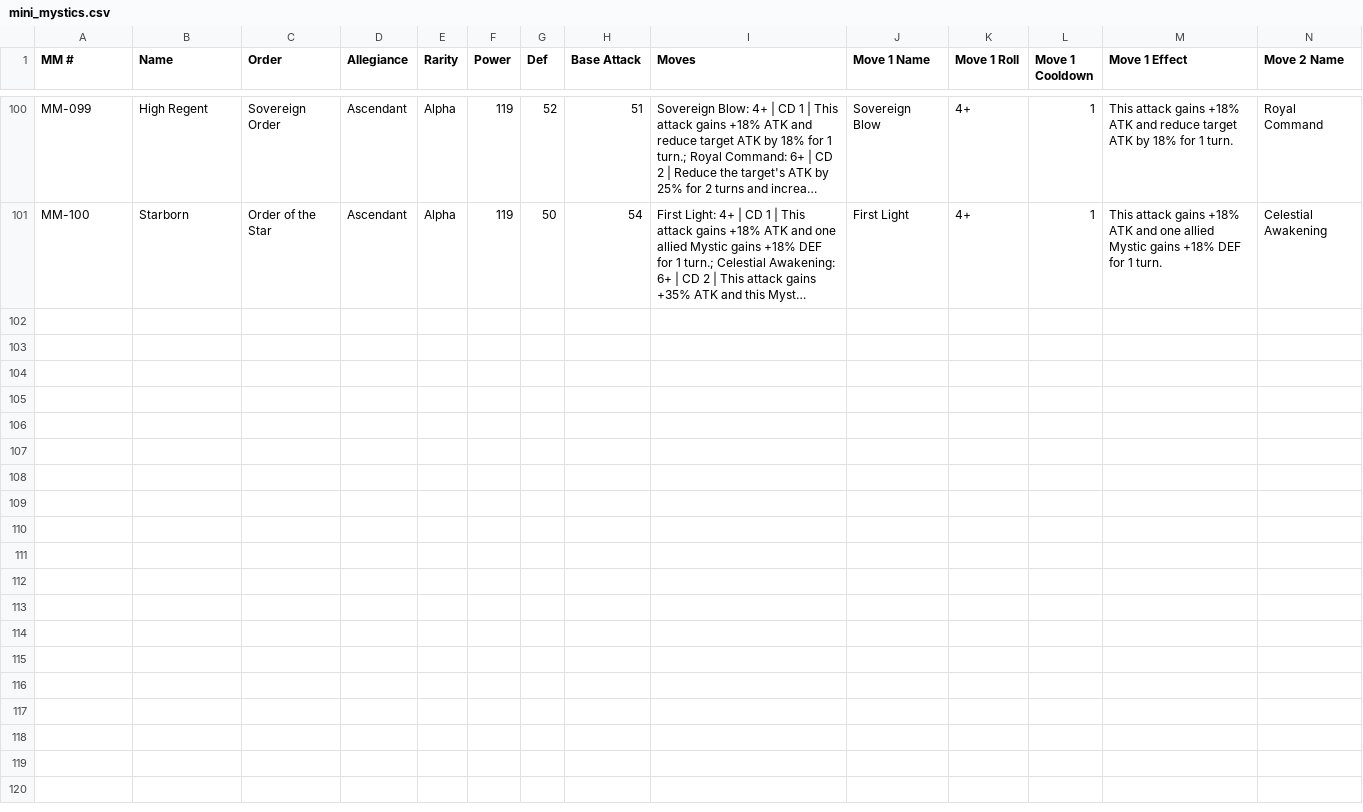
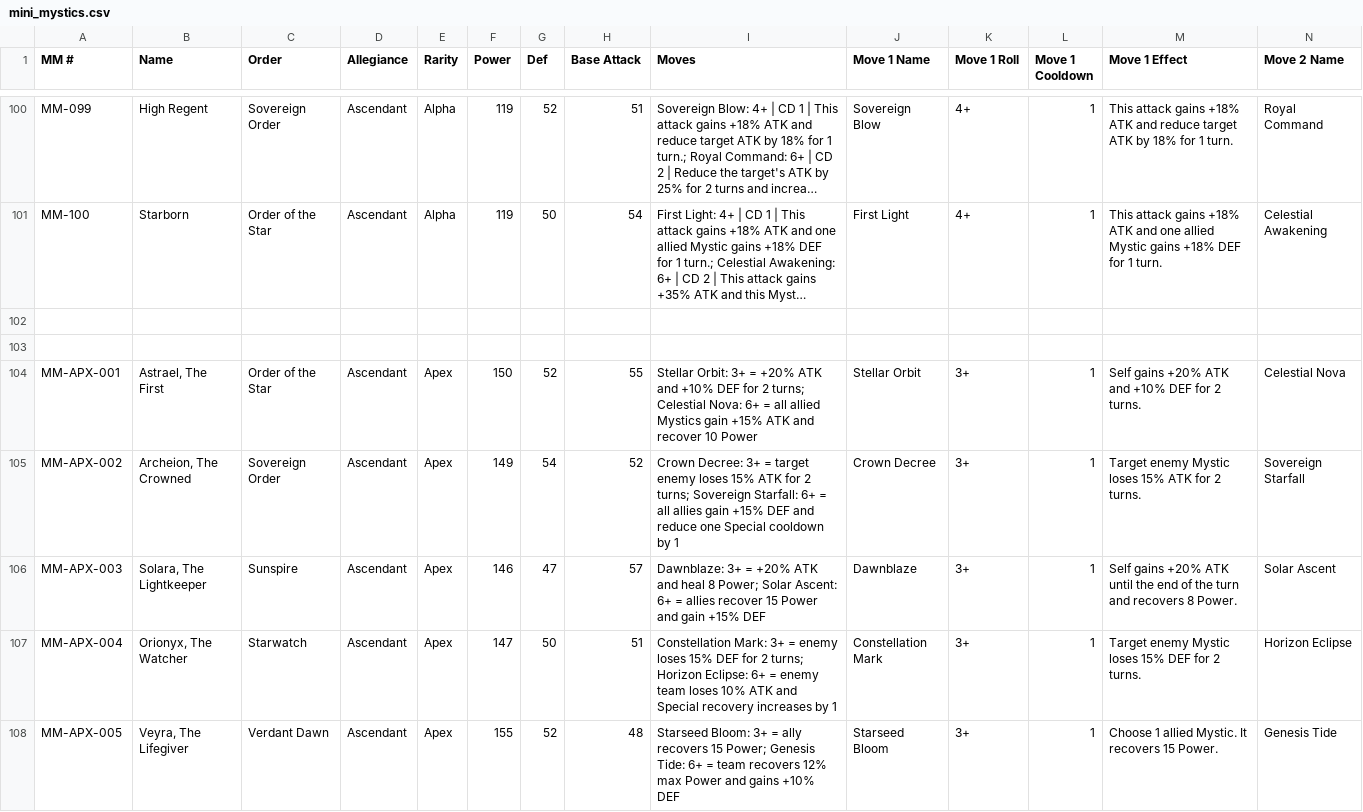
Before and after one commit to leanbeeef/MiniMystics, a CSV file: mini_mystics.csv, drawn as a sheet; only a part is shown, gaps mark what is left out; long unchanged cells end in …; rows hold the shown columns only; the diff covers the shown part only; the diff names each change by its address in the sheet, - before the commit and + after, or states it on an @@ line.

Commit message:
apex additions, pack animations

```diff
--- a/mini_mystics.csv
+++ b/mini_mystics.csv
+row 102: (empty)
+row 103: (empty)
+row 104: MM-APX-001 | Astrael, The First | Order of the Star | Ascendant | Apex | 150 | 52 | 55 | Stellar Orbit: 3+ = +20% ATK and +10% DEF for 2 turns; Celestial Nova: 6+ = all allied Mystics gain +15% ATK and recover 10 Power | Stellar Orbit | 3+ | 1 | Self gains +20% ATK and +10% DEF for 2 turns. | Celestial Nova
+row 105: MM-APX-002 | Archeion, The Crowned | Sovereign Order | Ascendant | Apex | 149 | 54 | 52 | Crown Decree: 3+ = target enemy loses 15% ATK for 2 turns; Sovereign Starfall: 6+ = all allies gain +15% DEF and reduce one Special cooldown by 1 | Crown Decree | 3+ | 1 | Target enemy Mystic loses 15% ATK for 2 turns. | Sovereign Starfall
+row 106: MM-APX-003 | Solara, The Lightkeeper | Sunspire | Ascendant | Apex | 146 | 47 | 57 | Dawnblaze: 3+ = +20% ATK and heal 8 Power; Solar Ascent: 6+ = allies recover 15 Power and gain +15% DEF | Dawnblaze | 3+ | 1 | Self gains +20% ATK until the end of the turn and recovers 8 Power. | Solar Ascent
+row 107: MM-APX-004 | Orionyx, The Watcher | Starwatch | Ascendant | Apex | 147 | 50 | 51 | Constellation Mark: 3+ = enemy loses 15% DEF for 2 turns; Horizon Eclipse: 6+ = enemy team loses 10% ATK and Special recovery increases by 1 | Constellation Mark | 3+ | 1 | Target enemy Mystic loses 15% DEF for 2 turns. | Horizon Eclipse
+row 108: MM-APX-005 | Veyra, The Lifegiver | Verdant Dawn | Ascendant | Apex | 155 | 52 | 48 | Starseed Bloom: 3+ = ally recovers 15 Power; Genesis Tide: 6+ = team recovers 12% max Power and gains +10% DEF | Starseed Bloom | 3+ | 1 | Choose 1 allied Mystic. It recovers 15 Power. | Genesis Tide
```
Also changed, not shown: 6 added rows elsewhere in this file, 23 other files.
